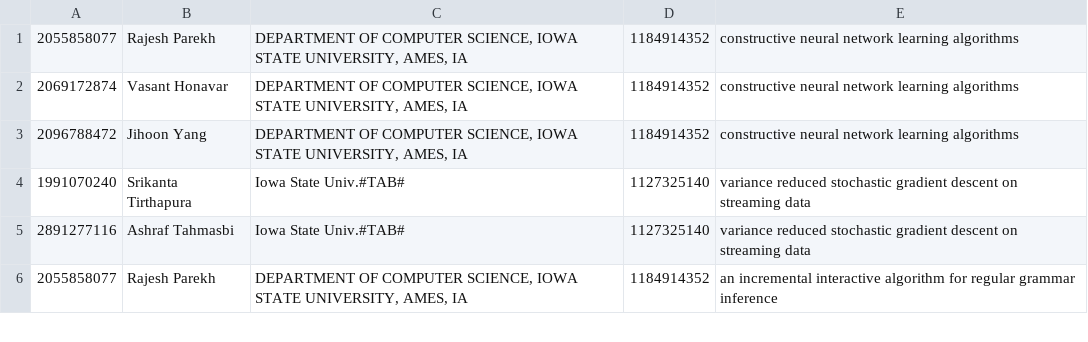
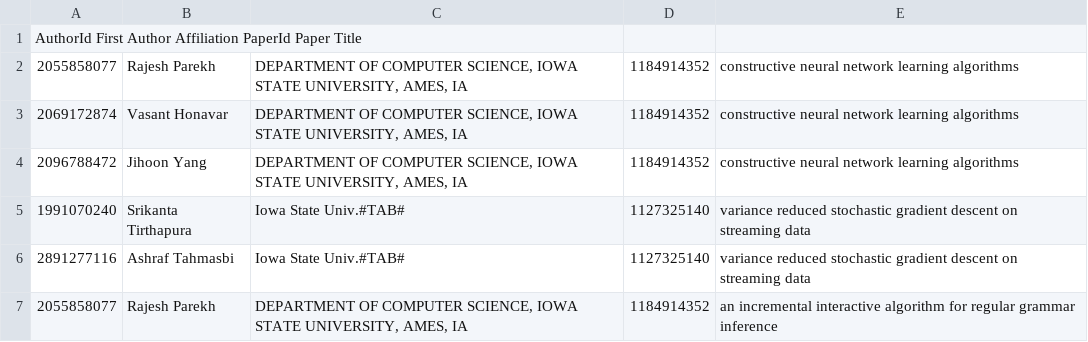
Before and after one commit to Fakooo/AcademicKG, a TSV file: Generated_AuthourVenue.tsv, drawn as a sheet; only a part is shown; the diff names each change by its address in the sheet, - before the commit and + after, or states it on an @@ line.

Commit message:
Update Generated_AuthourVenue.tsv

```diff
--- a/Generated_AuthourVenue.tsv
+++ b/Generated_AuthourVenue.tsv
+row 1: AuthorId First Author Affiliation PaperId Paper Title
```
